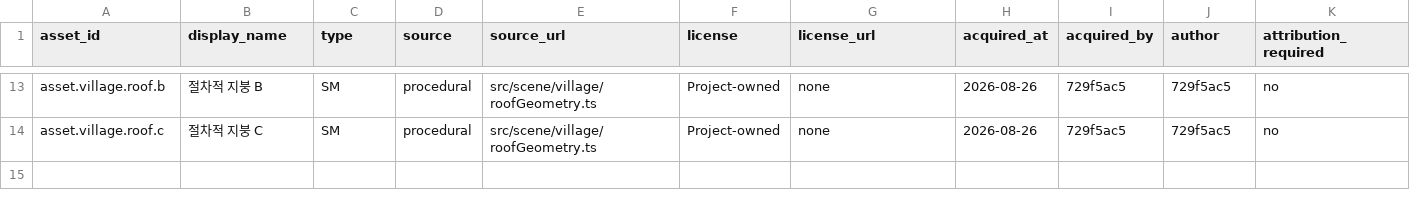
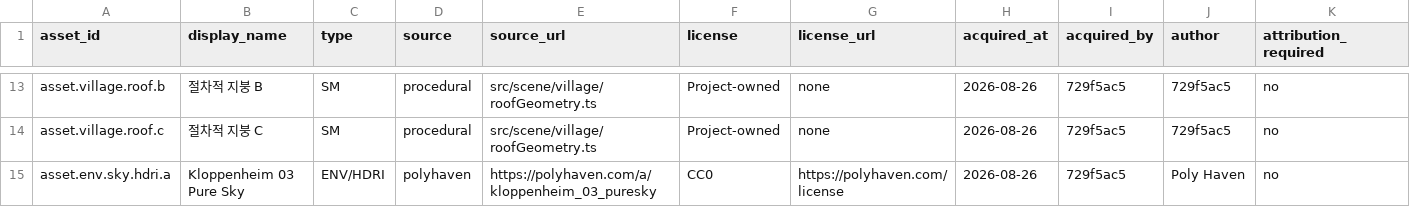
Before and after one commit to ChoiYoungHa/ChoiYoungHa.github.io, a CSV file: src/data/assets.csv, drawn as a sheet; only a part is shown, gaps mark what is left out; rows hold the shown columns only; the diff names each change by its address in the sheet, - before the commit and + after, or states it on an @@ line.

```diff
--- a/src/data/assets.csv
+++ b/src/data/assets.csv
+row 15: asset.env.sky.hdri.a | Kloppenheim 03 Pure Sky | ENV/HDRI | polyhaven | https://polyhaven.com/a/kloppenheim_03_puresky | CC0 | https://polyhaven.com/license | 2026-08-26 | 729f5ac5 | Poly Haven | no
```
Also changed, not shown: 5 other files.
